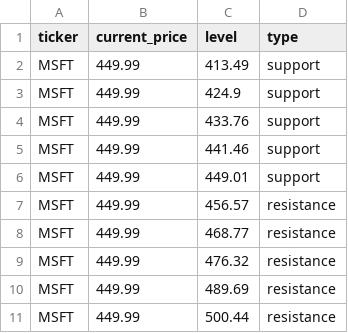
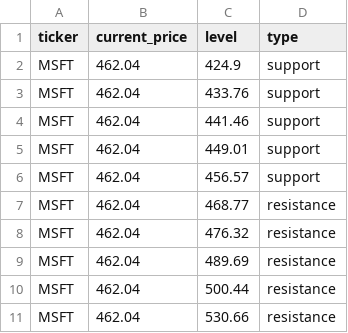
Before and after one commit to Kelvalt/sr-levels, a CSV file: data/MSFT.csv, drawn as a sheet.

Commit message:
update MSFT 2026-06-01 09:52:07

```diff
--- a/data/MSFT.csv
+++ b/data/MSFT.csv
@@ -1,11 +1,11 @@
 ticker,current_price,level,type
-MSFT,449.99,413.49,support
-MSFT,449.99,424.9,support
-MSFT,449.99,433.76,support
-MSFT,449.99,441.46,support
-MSFT,449.99,449.01,support
-MSFT,449.99,456.57,resistance
-MSFT,449.99,468.77,resistance
-MSFT,449.99,476.32,resistance
-MSFT,449.99,489.69,resistance
-MSFT,449.99,500.44,resistance
+MSFT,462.04,424.9,support
+MSFT,462.04,433.76,support
+MSFT,462.04,441.46,support
+MSFT,462.04,449.01,support
+MSFT,462.04,456.57,support
+MSFT,462.04,468.77,resistance
+MSFT,462.04,476.32,resistance
+MSFT,462.04,489.69,resistance
+MSFT,462.04,500.44,resistance
+MSFT,462.04,530.66,resistance
```
Also changed, not shown: 3 other files.
